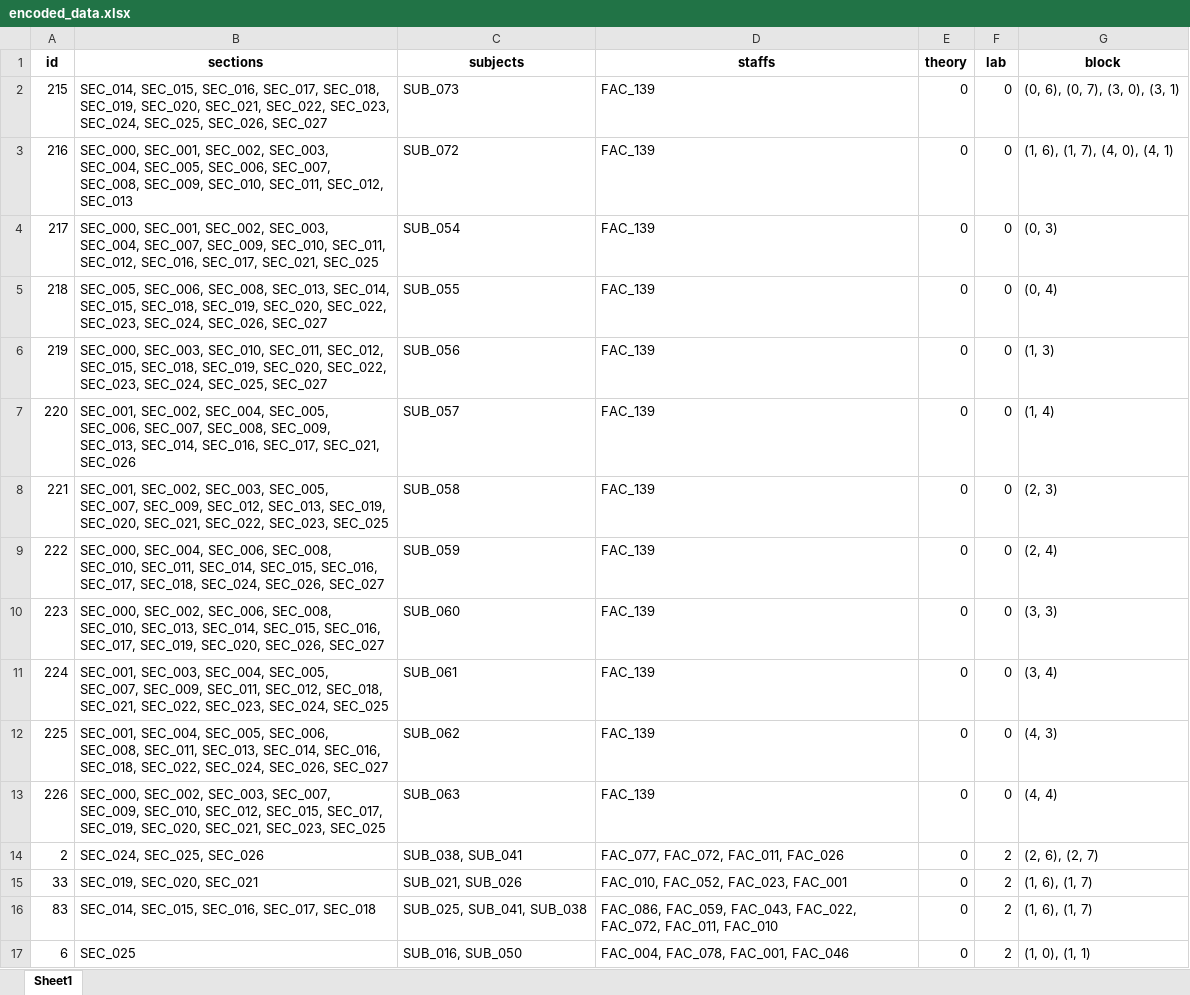
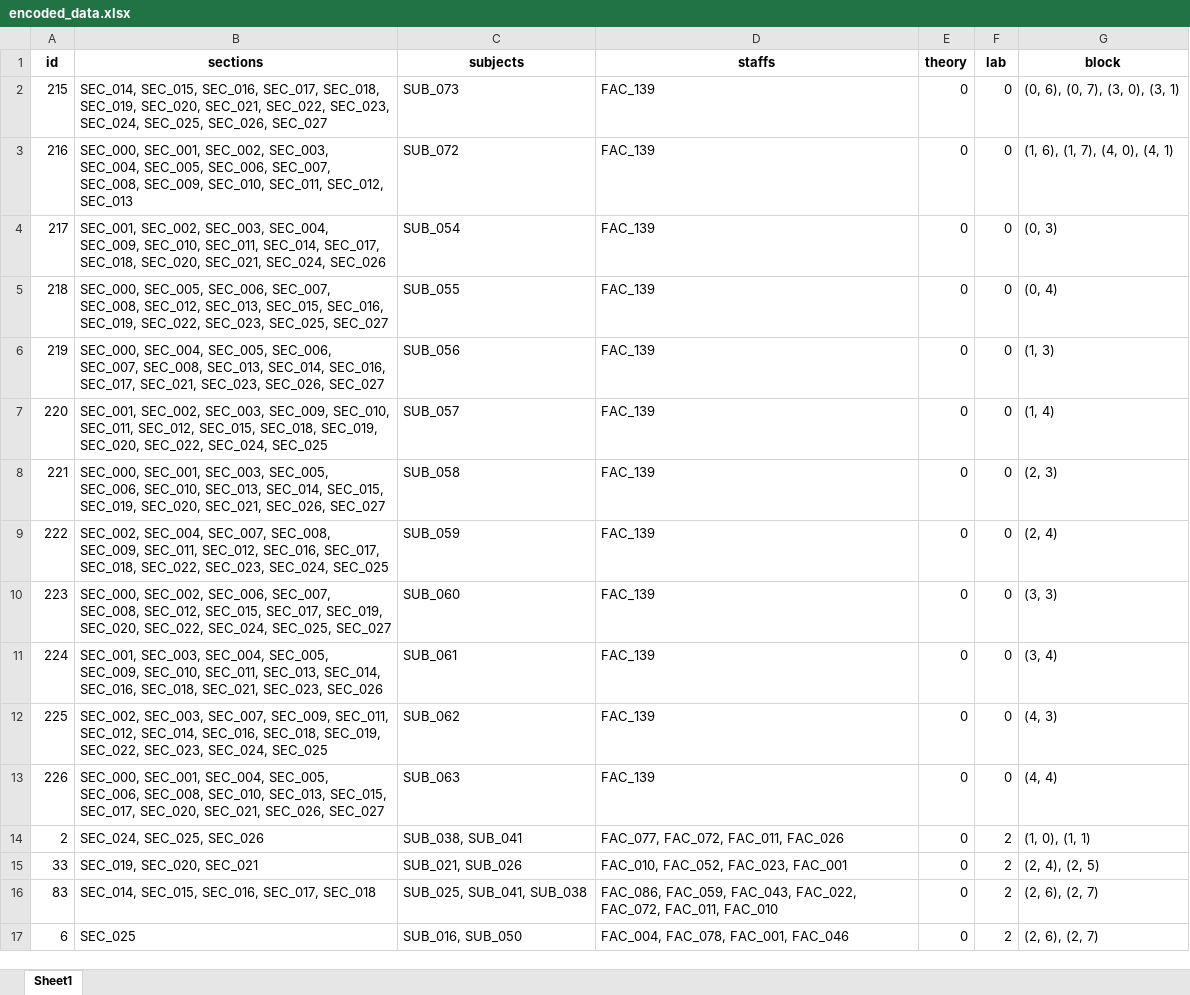
Before and after one commit to Christian74D/Timetablo, an Excel workbook: data/encoded_data.xlsx, sheet Sheet1, drawn as a sheet; only a part is shown; values as stored, in another font and other column widths than the file's, no borders; the diff covers the shown part only; the diff names each change by its address in the sheet, - before the commit and + after, or states it on an @@ line.

Commit message:
Done fixing staff conflicts in lab alloc

```diff
--- a/data/encoded_data.xlsx (sheet Sheet1)
+++ b/data/encoded_data.xlsx (sheet Sheet1)
-B4 (sections): SEC_000, SEC_001, SEC_002, SEC_003, SEC_004, SEC_007, SEC_009, SEC_010, SEC_011, SEC_012, SEC_016, SEC_017, SEC_021, SEC_025
+B4 (sections): SEC_001, SEC_002, SEC_003, SEC_004, SEC_009, SEC_010, SEC_011, SEC_014, SEC_017, SEC_018, SEC_020, SEC_021, SEC_024, SEC_026
-B5 (sections): SEC_005, SEC_006, SEC_008, SEC_013, SEC_014, SEC_015, SEC_018, SEC_019, SEC_020, SEC_022, SEC_023, SEC_024, SEC_026, SEC_027
+B5 (sections): SEC_000, SEC_005, SEC_006, SEC_007, SEC_008, SEC_012, SEC_013, SEC_015, SEC_016, SEC_019, SEC_022, SEC_023, SEC_025, SEC_027
-B6 (sections): SEC_000, SEC_003, SEC_010, SEC_011, SEC_012, SEC_015, SEC_018, SEC_019, SEC_020, SEC_022, SEC_023, SEC_024, SEC_025, SEC_027
+B6 (sections): SEC_000, SEC_004, SEC_005, SEC_006, SEC_007, SEC_008, SEC_013, SEC_014, SEC_016, SEC_017, SEC_021, SEC_023, SEC_026, SEC_027
-B7 (sections): SEC_001, SEC_002, SEC_004, SEC_005, SEC_006, SEC_007, SEC_008, SEC_009, SEC_013, SEC_014, SEC_016, SEC_017, SEC_021, SEC_026
+B7 (sections): SEC_001, SEC_002, SEC_003, SEC_009, SEC_010, SEC_011, SEC_012, SEC_015, SEC_018, SEC_019, SEC_020, SEC_022, SEC_024, SEC_025
-B8 (sections): SEC_001, SEC_002, SEC_003, SEC_005, SEC_007, SEC_009, SEC_012, SEC_013, SEC_019, SEC_020, SEC_021, SEC_022, SEC_023, SEC_025
+B8 (sections): SEC_000, SEC_001, SEC_003, SEC_005, SEC_006, SEC_010, SEC_013, SEC_014, SEC_015, SEC_019, SEC_020, SEC_021, SEC_026, SEC_027
-B9 (sections): SEC_000, SEC_004, SEC_006, SEC_008, SEC_010, SEC_011, SEC_014, SEC_015, SEC_016, SEC_017, SEC_018, SEC_024, SEC_026, SEC_027
+B9 (sections): SEC_002, SEC_004, SEC_007, SEC_008, SEC_009, SEC_011, SEC_012, SEC_016, SEC_017, SEC_018, SEC_022, SEC_023, SEC_024, SEC_025
-B10 (sections): …SEC_002, SEC_006, SEC_008, SEC_010, SEC_013, SEC_014, SEC_015, SEC_016, SEC_017, SEC_019, SEC_020, SEC_026, SEC_027
+B10 (sections): …SEC_002, SEC_006, SEC_007, SEC_008, SEC_012, SEC_015, SEC_017, SEC_019, SEC_020, SEC_022, SEC_024, SEC_025, SEC_027
-B11 (sections): …SEC_004, SEC_005, SEC_007, SEC_009, SEC_011, SEC_012, SEC_018, SEC_021, SEC_022, SEC_023, SEC_024, SEC_025
+B11 (sections): …SEC_004, SEC_005, SEC_009, SEC_010, SEC_011, SEC_013, SEC_014, SEC_016, SEC_018, SEC_021, SEC_023, SEC_026
-B12 (sections): SEC_001, SEC_004, SEC_005, SEC_006, SEC_008, SEC_011, SEC_013, SEC_014, SEC_016, SEC_018, SEC_022, SEC_024, SEC_026, SEC_027
+B12 (sections): SEC_002, SEC_003, SEC_007, SEC_009, SEC_011, SEC_012, SEC_014, SEC_016, SEC_018, SEC_019, SEC_022, SEC_023, SEC_024, SEC_025
-B13 (sections): SEC_000, SEC_002, SEC_003, SEC_007, SEC_009, SEC_010, SEC_012, SEC_015, SEC_017, SEC_019, SEC_020, SEC_021, SEC_023, SEC_025
+B13 (sections): SEC_000, SEC_001, SEC_004, SEC_005, SEC_006, SEC_008, SEC_010, SEC_013, SEC_015, SEC_017, SEC_020, SEC_021, SEC_026, SEC_027
-G14 (block): (2, 6), (2, 7)
+G14 (block): (1, 0), (1, 1)
-G15 (block): (1, 6), (1, 7)
+G15 (block): (2, 4), (2, 5)
-G16 (block): (1, 6), (1, 7)
+G16 (block): (2, 6), (2, 7)
-G17 (block): (1, 0), (1, 1)
+G17 (block): (2, 6), (2, 7)
```
Also changed, not shown: 81 edited cells elsewhere in this sheet, data/data_lunch_lab_allocated.xlsx, data/data_with_lunch.xlsx, 44 other files.
